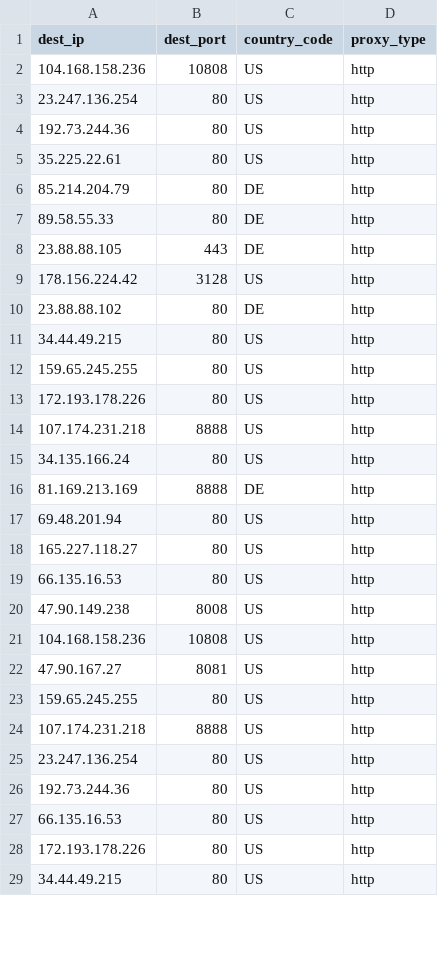
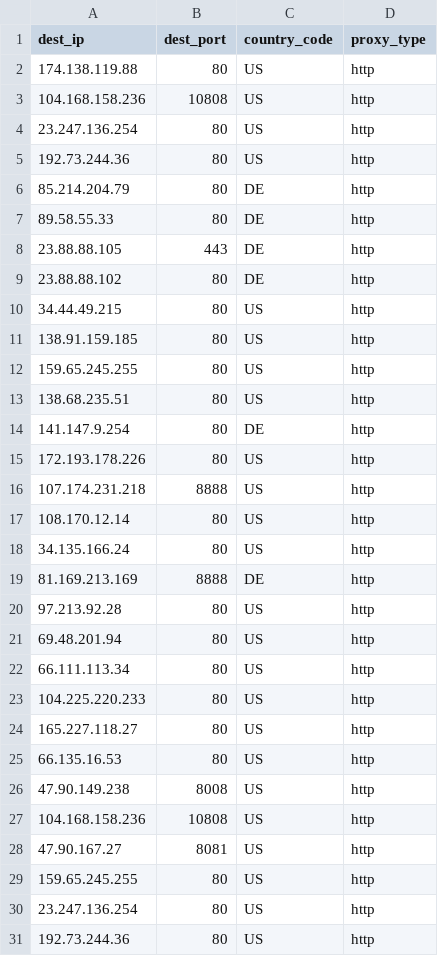
Before and after one commit to yassirusa/awesome-lists, a CSV file: Lists/PROXY/sunny9577_proxy-scraper/PROXY_ALL_sunny9577_list.csv, drawn as a sheet; only a part is shown; the shorter side is filled out with more unchanged rows; the diff covers the shown part only.

```diff
--- a/Lists/PROXY/sunny9577_proxy-scraper/PROXY_ALL_sunny9577_list.csv
+++ b/Lists/PROXY/sunny9577_proxy-scraper/PROXY_ALL_sunny9577_list.csv
@@ -1,2 +1,3 @@
 dest_ip,dest_port,country_code,proxy_type
+174.138.119.88,80,US,http
 104.168.158.236,10808,US,http
@@ -4,3 +5,2 @@ dest_ip,dest_port,country_code,proxy_type
 192.73.244.36,80,US,http
-35.225.22.61,80,US,http
 85.214.204.79,80,DE,http
@@ -8,11 +8,17 @@ dest_ip,dest_port,country_code,proxy_type
 23.88.88.105,443,DE,http
-178.156.224.42,3128,US,http
 23.88.88.102,80,DE,http
 34.44.49.215,80,US,http
+138.91.159.185,80,US,http
 159.65.245.255,80,US,http
+138.68.235.51,80,US,http
+141.147.9.254,80,DE,http
 172.193.178.226,80,US,http
 107.174.231.218,8888,US,http
+108.170.12.14,80,US,http
 34.135.166.24,80,US,http
 81.169.213.169,8888,DE,http
+97.213.92.28,80,US,http
 69.48.201.94,80,US,http
+66.111.113.34,80,US,http
+104.225.220.233,80,US,http
 165.227.118.27,80,US,http
@@ -23,3 +29,2 @@ dest_ip,dest_port,country_code,proxy_type
 159.65.245.255,80,US,http
-107.174.231.218,8888,US,http
 23.247.136.254,80,US,http
```
Also changed, not shown: 4 added rows, 1 removed row and 1 edited cell elsewhere in this file.
